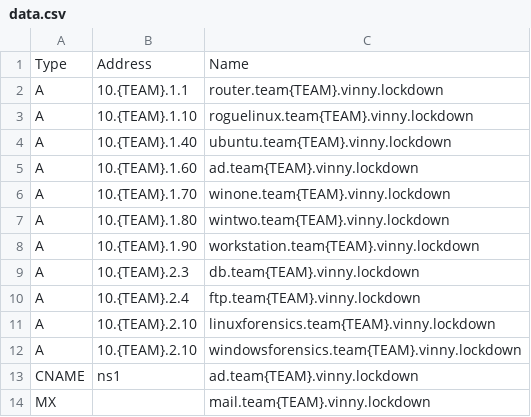
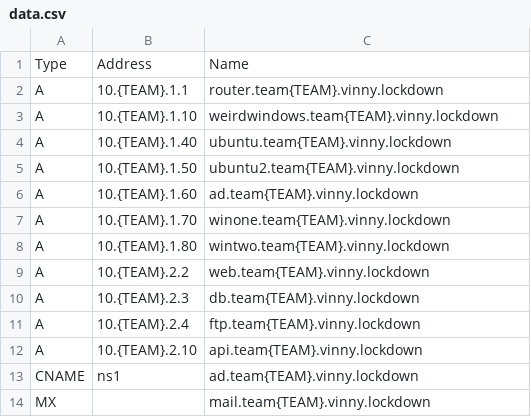
Before and after one commit to ubnetdef/Lockdown-v8, a CSV file: roles/windows_server_provision_AD/files/data.csv, drawn as a sheet.

Commit message:
Lockdown v12

```diff
--- a/roles/windows_server_provision_AD/files/data.csv
+++ b/roles/windows_server_provision_AD/files/data.csv
@@ -2,4 +2,5 @@ Type,Address,Name
 A,10.{TEAM}.1.1,router.team{TEAM}.vinny.lockdown
-A,10.{TEAM}.1.10,roguelinux.team{TEAM}.vinny.lockdown
+A,10.{TEAM}.1.10,weirdwindows.team{TEAM}.vinny.lockdown
 A,10.{TEAM}.1.40,ubuntu.team{TEAM}.vinny.lockdown
+A,10.{TEAM}.1.50,ubuntu2.team{TEAM}.vinny.lockdown
 A,10.{TEAM}.1.60,ad.team{TEAM}.vinny.lockdown
@@ -7,7 +8,6 @@ A,10.{TEAM}.1.70,winone.team{TEAM}.vinny.lockdown
 A,10.{TEAM}.1.80,wintwo.team{TEAM}.vinny.lockdown
-A,10.{TEAM}.1.90,workstation.team{TEAM}.vinny.lockdown
+A,10.{TEAM}.2.2,web.team{TEAM}.vinny.lockdown
 A,10.{TEAM}.2.3,db.team{TEAM}.vinny.lockdown
 A,10.{TEAM}.2.4,ftp.team{TEAM}.vinny.lockdown
-A,10.{TEAM}.2.10,linuxforensics.team{TEAM}.vinny.lockdown
-A,10.{TEAM}.2.10,windowsforensics.team{TEAM}.vinny.lockdown
+A,10.{TEAM}.2.10,api.team{TEAM}.vinny.lockdown
 CNAME,ns1,ad.team{TEAM}.vinny.lockdown
```
Also changed, not shown: 2 other files.
